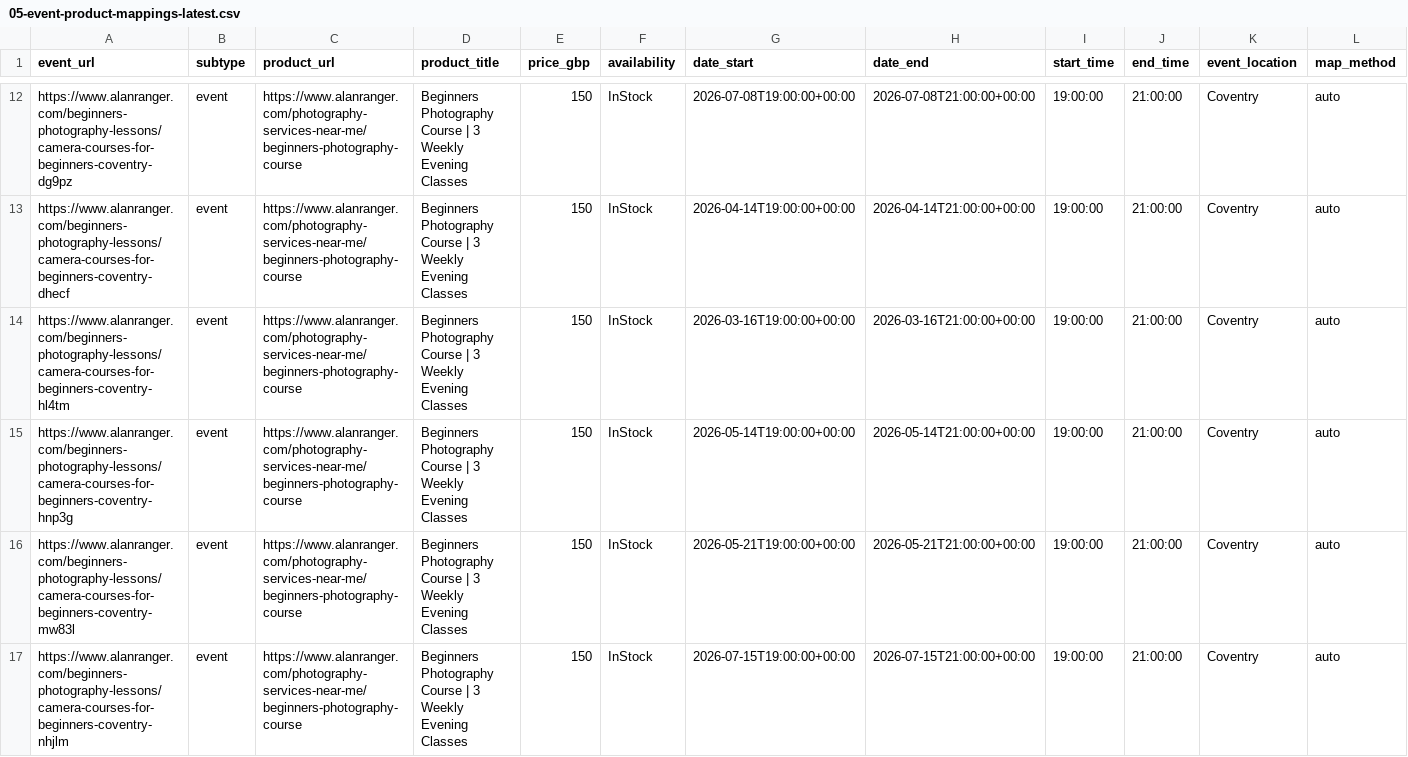
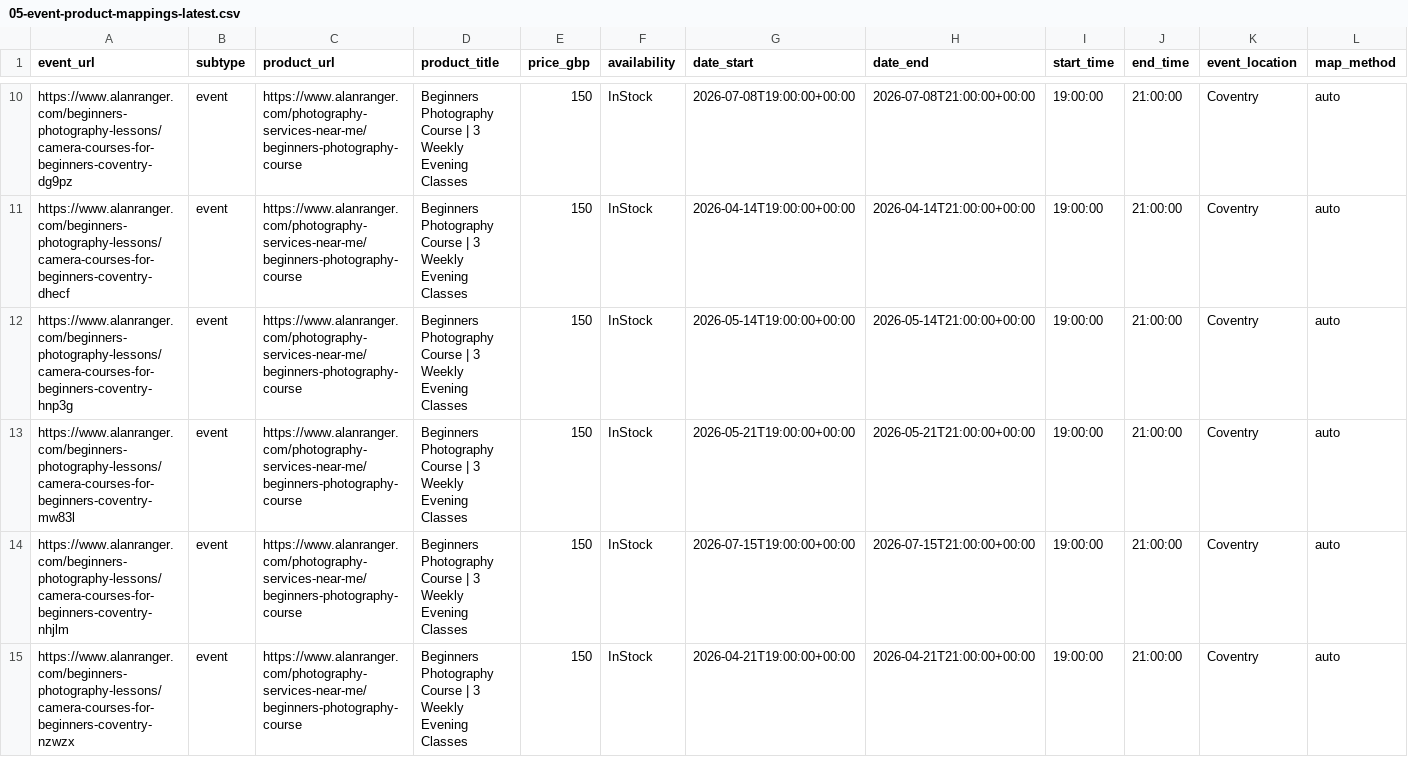
Before and after one commit to alanranger/alan-shared-resources, a CSV file: csv processed/05-event-product-mappings-latest.csv, drawn as a sheet; only a part is shown, gaps mark what is left out; the shorter side is filled out with more unchanged rows; rows hold the shown columns only; the diff covers the shown part only; the diff names each change by its address in the sheet, - before the commit and + after, or states it on an @@ line.

Commit message:
chore(sync): auto-update shared resources (2026-04-07 11:46:04)

```diff
--- a/csv processed/05-event-product-mappings-latest.csv
+++ b/csv processed/05-event-product-mappings-latest.csv
-row 14: https://www.alanranger.com/beginners-photography-lessons/camera-courses-for-beginners-coventry-hl4tm | event | https://www.alanranger.com/photography-services-near-me/beginners-photography-course | Beginners Photography Course | 3 Weekly Evening Classes | 150 | InStock | 2026-03-16T19:00:00+00:00 | 2026-03-16T21:00:00+00:00 | 19:00:00 | 21:00:00 | Coventry | auto
```
Also changed, not shown: 7 removed rows and 5 edited cells elsewhere in this file.
